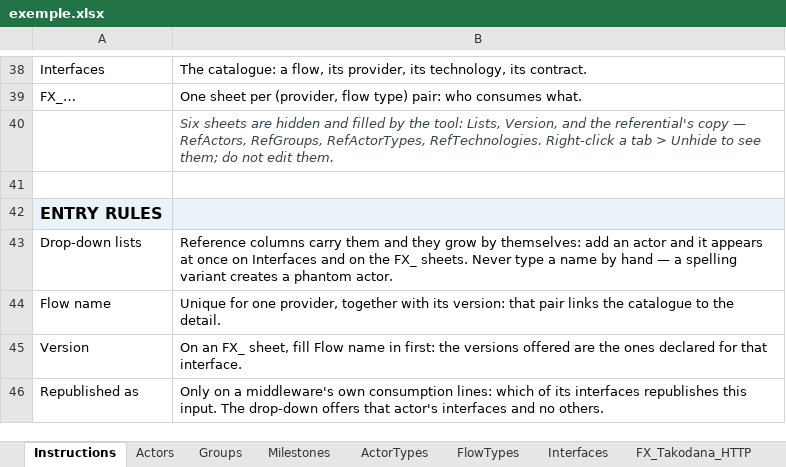
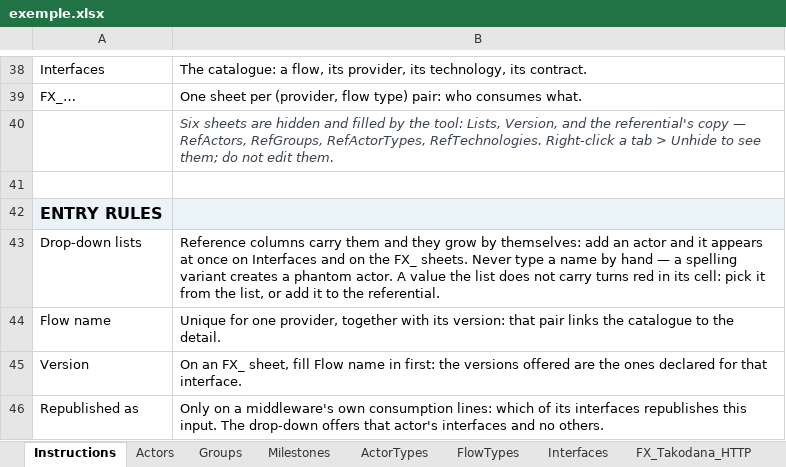
Before and after one commit to arnaudroubinet/interface-map, an Excel workbook: Exemples/exemple.xlsx, sheet Instructions, drawn as a sheet; only a part is shown, gaps mark what is left out; values as stored, in another font and other column widths than the file's, no borders; the diff names each change by its address in the sheet, - before the commit and + after, or states it on an @@ line.

```diff
--- a/Exemples/exemple.xlsx (sheet Instructions)
+++ b/Exemples/exemple.xlsx (sheet Instructions)
-B43: …phantom actor.
+B43: …phantom actor. A value the list does not carry turns red in its cell: pick it from the list, or add it to the referential.
```
Also changed, not shown: 6 other files.
